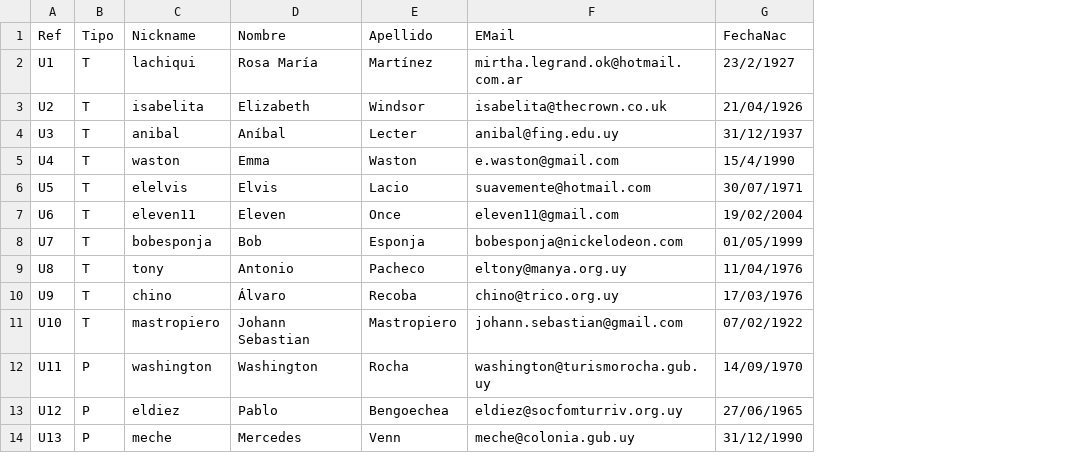
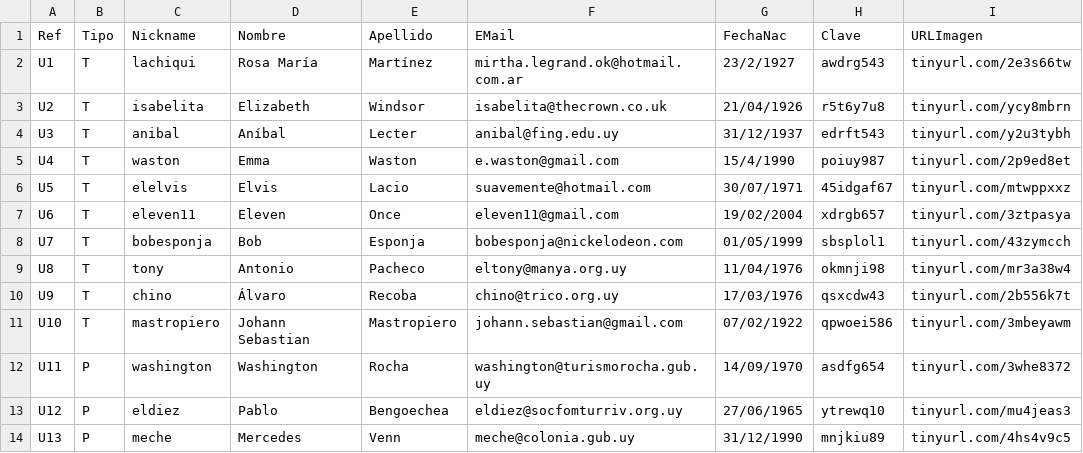
Before and after one commit to guidodinello/Taller-de-Programacion, a CSV file: servidor-central/src/datosDePrueba/Usuarios.csv, drawn as a sheet; the diff names each change by its address in the sheet, - before the commit and + after, or states it on an @@ line.

```diff
--- a/servidor-central/src/datosDePrueba/Usuarios.csv
+++ b/servidor-central/src/datosDePrueba/Usuarios.csv
+column H (Clave), rows 2-14: awdrg543 | r5t6y7u8 | edrft543 | poiuy987 | 45idgaf67 | xdrgb657 | sbsplol1 | okmnji98 | qsxcdw43 | qpwoei586 | asdfg654 | ytrewq10 | mnjkiu89
+column I (URLImagen), rows 2-14: tinyurl.com/2e3s66tw | tinyurl.com/ycy8mbrn | tinyurl.com/y2u3tybh | tinyurl.com/2p9ed8et | tinyurl.com/mtwppxxz | tinyurl.com/3ztpasya | tinyurl.com/43zymcch | tinyurl.com/mr3a38w4 | tinyurl.com/2b556k7t | tinyurl.com/3mbeyawm | tinyurl.com/3whe8372 | tinyurl.com/mu4jeas3 | tinyurl.com/4hs4v9c5
```
Also changed, not shown: servidor-central/src/datosDePrueba/Actividades.csv, servidor-central/src/datosDePrueba/Departamentos.csv, 11 other files.
